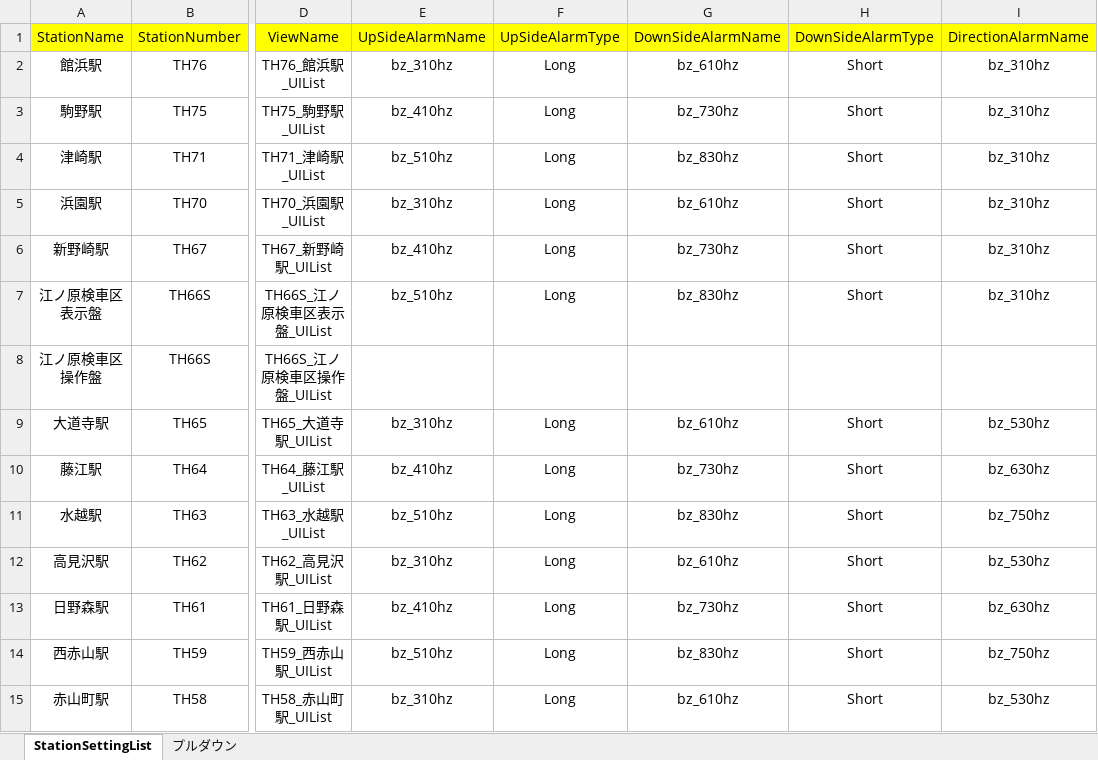
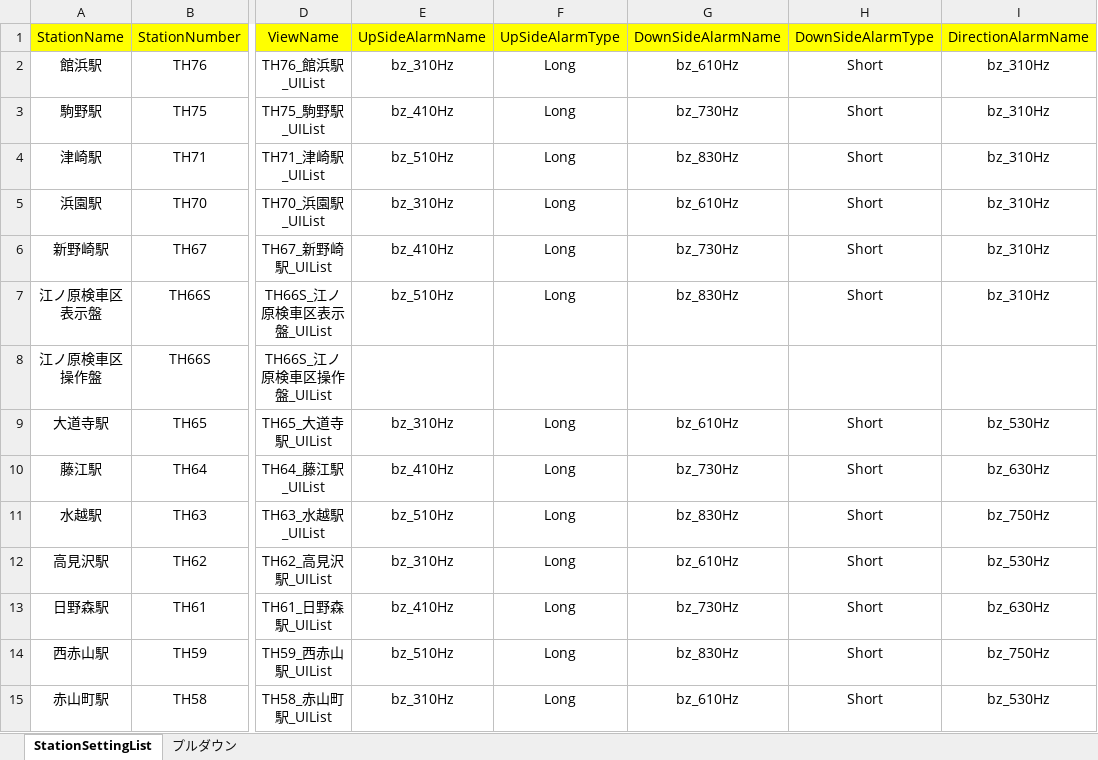
Before and after one commit to suine97/TatehamaInterlockingConsole, an Excel workbook: exe/TSV/Excel/StationSettingList.xlsx, sheet StationSettingList, drawn as a sheet; only a part is shown, gaps mark what is left out; values as stored, in another font and other column widths than the file's, no borders; the diff names each change by its address in the sheet, - before the commit and + after, or states it on an @@ line.

```diff
--- a/exe/TSV/Excel/StationSettingList.xlsx (sheet StationSettingList)
+++ b/exe/TSV/Excel/StationSettingList.xlsx (sheet StationSettingList)
-E2: bz_310hz
+E2: bz_310Hz
-G2: bz_610hz
+G2: bz_610Hz
-I2:I7: bz_310hz
+I2:I7: bz_310Hz
-E3: bz_410hz
+E3: bz_410Hz
-G3: bz_730hz
+G3: bz_730Hz
-E4: bz_510hz
+E4: bz_510Hz
-G4: bz_830hz
+G4: bz_830Hz
-E5: bz_310hz
+E5: bz_310Hz
-G5: bz_610hz
+G5: bz_610Hz
-E6: bz_410hz
+E6: bz_410Hz
-G6: bz_730hz
+G6: bz_730Hz
-E7: bz_510hz
+E7: bz_510Hz
-G7: bz_830hz
+G7: bz_830Hz
-E9: bz_310hz
+E9: bz_310Hz
-G9: bz_610hz
+G9: bz_610Hz
-I9: bz_530hz
+I9: bz_530Hz
-E10: bz_410hz
+E10: bz_410Hz
-G10: bz_730hz
+G10: bz_730Hz
-I10: bz_630hz
+I10: bz_630Hz
-E11: bz_510hz
+E11: bz_510Hz
-G11: bz_830hz
+G11: bz_830Hz
-I11: bz_750hz
+I11: bz_750Hz
-E12: bz_310hz
+E12: bz_310Hz
-G12: bz_610hz
+G12: bz_610Hz
-I12: bz_530hz
+I12: bz_530Hz
-E13: bz_410hz
+E13: bz_410Hz
-G13: bz_730hz
+G13: bz_730Hz
-I13: bz_630hz
+I13: bz_630Hz
-E14: bz_510hz
+E14: bz_510Hz
-G14: bz_830hz
+G14: bz_830Hz
-I14: bz_750hz
+I14: bz_750Hz
-E15: bz_310hz
+E15: bz_310Hz
-G15: bz_610hz
+G15: bz_610Hz
-I15: bz_530hz
+I15: bz_530Hz
```
Also changed, not shown: 2 other files.
